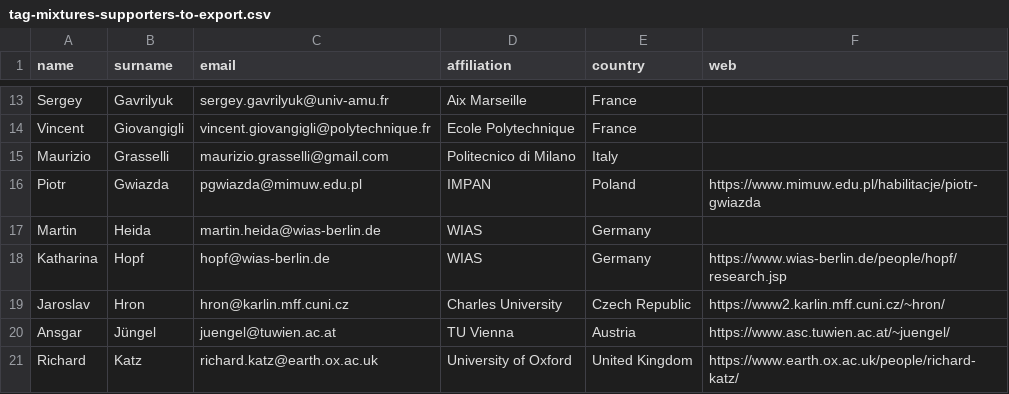
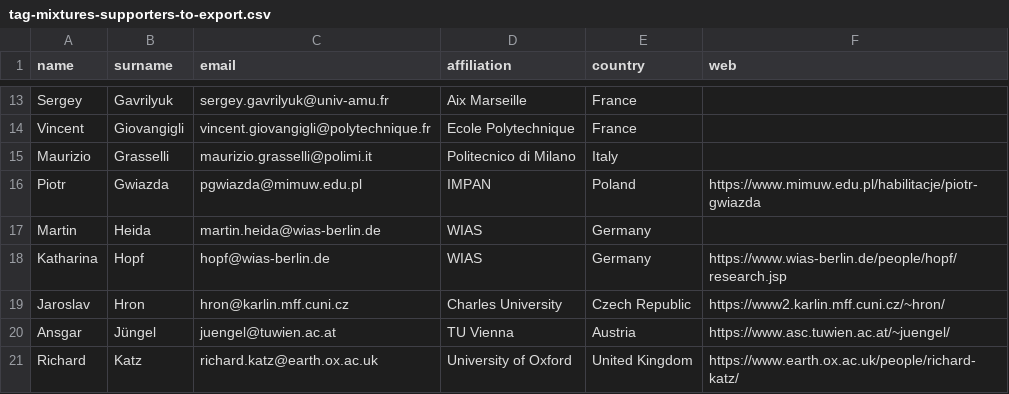
Before and after one commit to ems-tag-mixtures/ems-tag-mixtures.github.io, a CSV file: _data/tag-mixtures-supporters-to-export.csv, drawn as a sheet; only a part is shown, gaps mark what is left out.

Commit message:
Maurizion. Email.

```diff
--- a/_data/tag-mixtures-supporters-to-export.csv
+++ b/_data/tag-mixtures-supporters-to-export.csv
@@ -14,3 +14,3 @@ Sergey,Gavrilyuk,sergey.gavrilyuk@univ-amu.fr,Aix Marseille,France,
 Vincent,Giovangigli,vincent.giovangigli@polytechnique.fr,Ecole Polytechnique,France,
-Maurizio,Grasselli,maurizio.grasselli@gmail.com,Politecnico di Milano,Italy,
+Maurizio,Grasselli,maurizio.grasselli@polimi.it,Politecnico di Milano,Italy,
 Piotr,Gwiazda,pgwiazda@mimuw.edu.pl,IMPAN,Poland,https://www.mimuw.edu.pl/habilitacje/piotr-gwiazda
```
